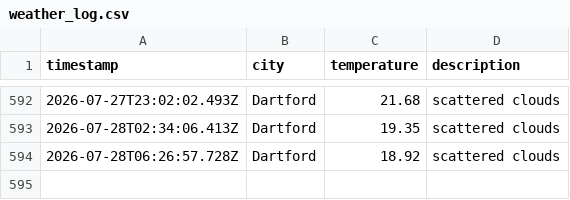
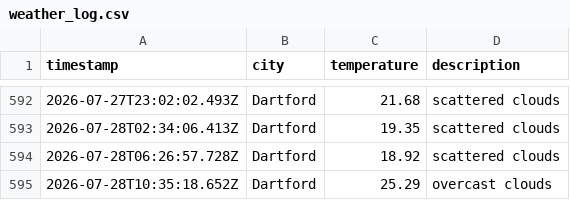
Before and after one commit to sk850/Weather-app-js, a CSV file: data/weather_log.csv, drawn as a sheet; only a part is shown, gaps mark what is left out; the diff names each change by its address in the sheet, - before the commit and + after, or states it on an @@ line.

```diff
--- a/data/weather_log.csv
+++ b/data/weather_log.csv
+row 595: 2026-07-28T10:35:18.652Z | Dartford | 25.29 | overcast clouds
```
Also changed, not shown: 1 other file.
